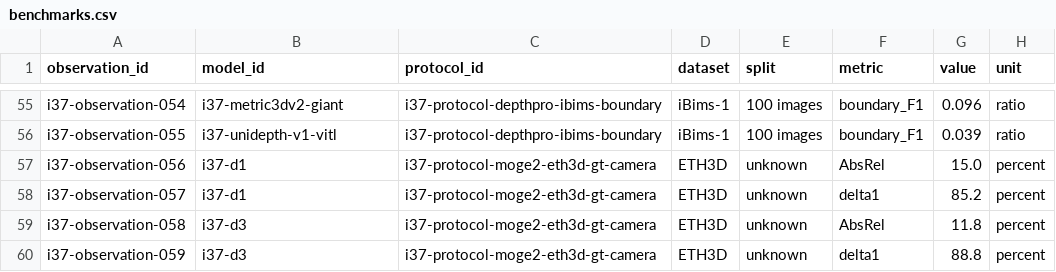
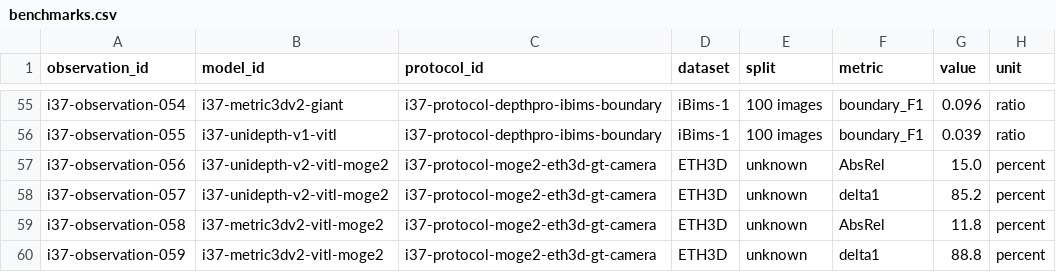
Before and after one commit to samaust/Experiments_4DGS, a CSV file: docs/research/depth-model-survey-data/issue-37/benchmarks.csv, drawn as a sheet; only a part is shown, gaps mark what is left out; the diff names each change by its address in the sheet, - before the commit and + after, or states it on an @@ line.

```diff
--- a/docs/research/depth-model-survey-data/issue-37/benchmarks.csv
+++ b/docs/research/depth-model-survey-data/issue-37/benchmarks.csv
-B57:B58 (model_id): i37-d1
+B57:B58 (model_id): i37-unidepth-v2-vitl-moge2
-B59:B60 (model_id): i37-d3
+B59:B60 (model_id): i37-metric3dv2-vitl-moge2
```
Also changed, not shown: docs/research/depth-model-survey-data/issue-37/models.csv, 1 other file.
